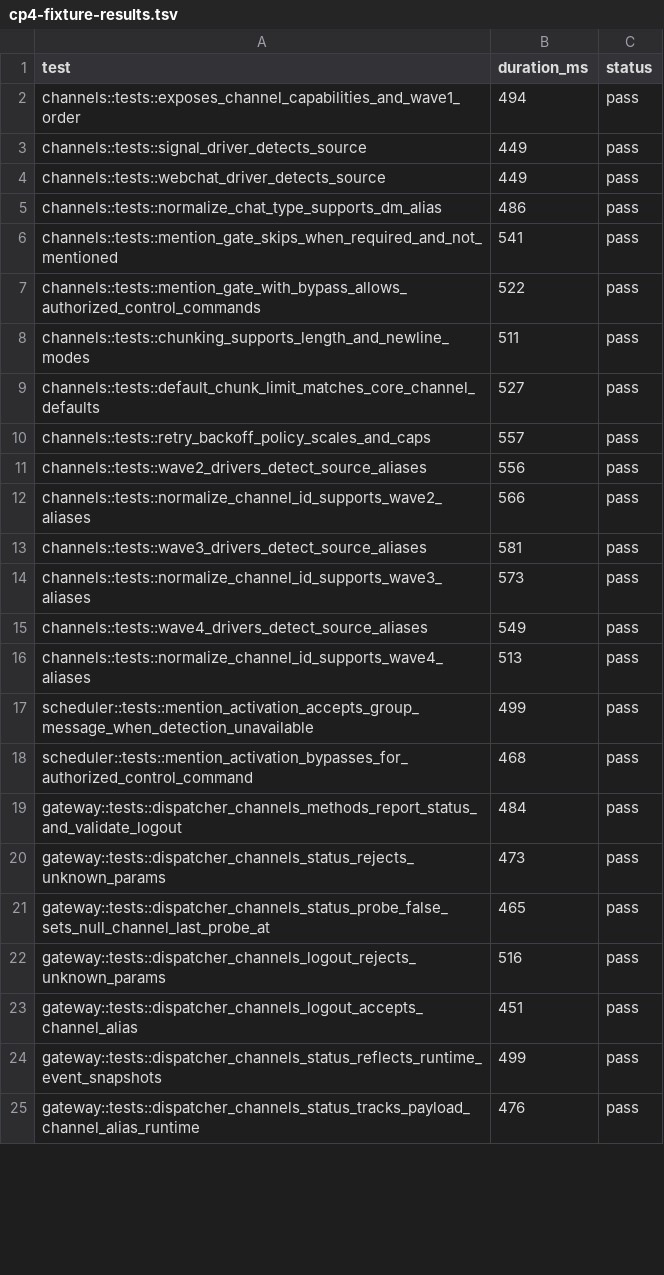
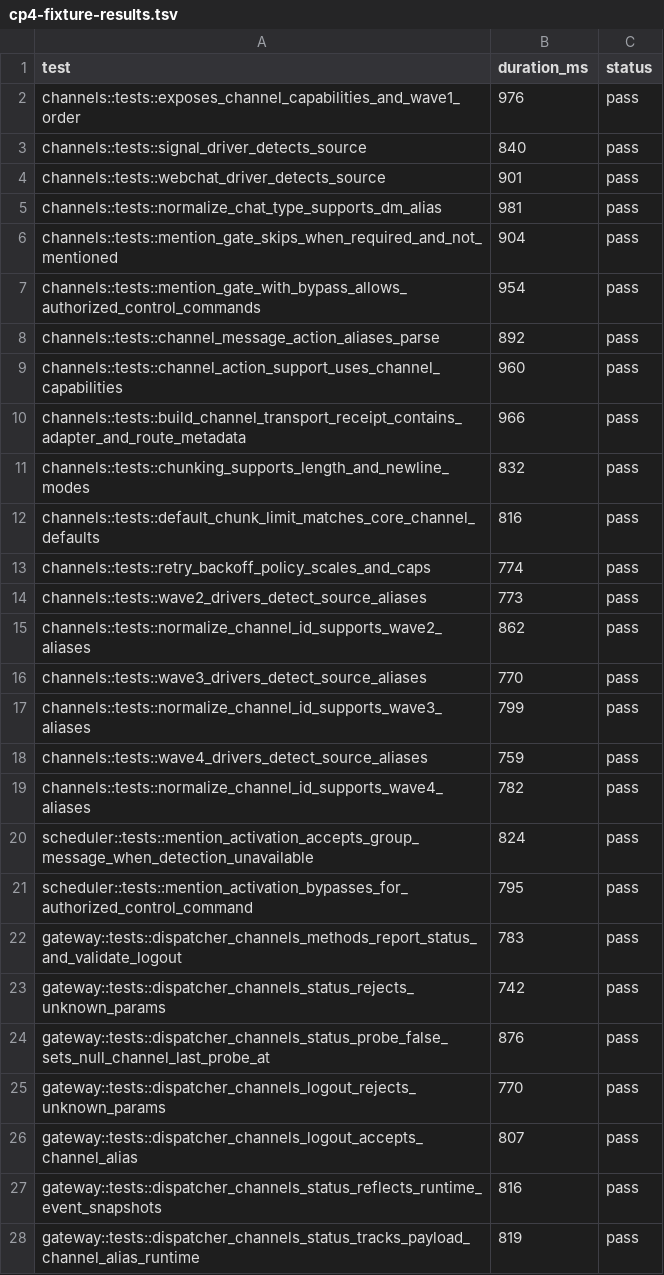
Before and after one commit to adybag14-cyber/openclaw-rust, a TSV file: parity/generated/cp4/cp4-fixture-results.tsv, drawn as a sheet; only a part is shown; the diff covers the shown part only.

Commit message:
feat(rust-agent): finish channel node voice parity gates

```diff
--- a/parity/generated/cp4/cp4-fixture-results.tsv
+++ b/parity/generated/cp4/cp4-fixture-results.tsv
@@ -1,25 +1,28 @@
 test	duration_ms	status
-channels::tests::exposes_channel_capabilities_and_wave1_order	494	pass
-channels::tests::signal_driver_detects_source	449	pass
-channels::tests::webchat_driver_detects_source	449	pass
-channels::tests::normalize_chat_type_supports_dm_alias	486	pass
-channels::tests::mention_gate_skips_when_required_and_not_mentioned	541	pass
-channels::tests::mention_gate_with_bypass_allows_authorized_control_commands	522	pass
-channels::tests::chunking_supports_length_and_newline_modes	511	pass
-channels::tests::default_chunk_limit_matches_core_channel_defaults	527	pass
-channels::tests::retry_backoff_policy_scales_and_caps	557	pass
-channels::tests::wave2_drivers_detect_source_aliases	556	pass
-channels::tests::normalize_channel_id_supports_wave2_aliases	566	pass
-channels::tests::wave3_drivers_detect_source_aliases	581	pass
-channels::tests::normalize_channel_id_supports_wave3_aliases	573	pass
-channels::tests::wave4_drivers_detect_source_aliases	549	pass
-channels::tests::normalize_channel_id_supports_wave4_aliases	513	pass
-scheduler::tests::mention_activation_accepts_group_message_when_detection_unavailable	499	pass
-scheduler::tests::mention_activation_bypasses_for_authorized_control_command	468	pass
-gateway::tests::dispatcher_channels_methods_report_status_and_validate_logout	484	pass
-gateway::tests::dispatcher_channels_status_rejects_unknown_params	473	pass
-gateway::tests::dispatcher_channels_status_probe_false_sets_null_channel_last_probe_at	465	pass
-gateway::tests::dispatcher_channels_logout_rejects_unknown_params	516	pass
-gateway::tests::dispatcher_channels_logout_accepts_channel_alias	451	pass
-gateway::tests::dispatcher_channels_status_reflects_runtime_event_snapshots	499	pass
-gateway::tests::dispatcher_channels_status_tracks_payload_channel_alias_runtime	476	pass
+channels::tests::exposes_channel_capabilities_and_wave1_order	976	pass
+channels::tests::signal_driver_detects_source	840	pass
+channels::tests::webchat_driver_detects_source	901	pass
+channels::tests::normalize_chat_type_supports_dm_alias	981	pass
+channels::tests::mention_gate_skips_when_required_and_not_mentioned	904	pass
+channels::tests::mention_gate_with_bypass_allows_authorized_control_commands	954	pass
+channels::tests::channel_message_action_aliases_parse	892	pass
+channels::tests::channel_action_support_uses_channel_capabilities	960	pass
+channels::tests::build_channel_transport_receipt_contains_adapter_and_route_metadata	966	pass
+channels::tests::chunking_supports_length_and_newline_modes	832	pass
+channels::tests::default_chunk_limit_matches_core_channel_defaults	816	pass
+channels::tests::retry_backoff_policy_scales_and_caps	774	pass
+channels::tests::wave2_drivers_detect_source_aliases	773	pass
+channels::tests::normalize_channel_id_supports_wave2_aliases	862	pass
+channels::tests::wave3_drivers_detect_source_aliases	770	pass
+channels::tests::normalize_channel_id_supports_wave3_aliases	799	pass
+channels::tests::wave4_drivers_detect_source_aliases	759	pass
+channels::tests::normalize_channel_id_supports_wave4_aliases	782	pass
+scheduler::tests::mention_activation_accepts_group_message_when_detection_unavailable	824	pass
+scheduler::tests::mention_activation_bypasses_for_authorized_control_command	795	pass
+gateway::tests::dispatcher_channels_methods_report_status_and_validate_logout	783	pass
+gateway::tests::dispatcher_channels_status_rejects_unknown_params	742	pass
+gateway::tests::dispatcher_channels_status_probe_false_sets_null_channel_last_probe_at	876	pass
+gateway::tests::dispatcher_channels_logout_rejects_unknown_params	770	pass
+gateway::tests::dispatcher_channels_logout_accepts_channel_alias	807	pass
+gateway::tests::dispatcher_channels_status_reflects_runtime_event_snapshots	816	pass
+gateway::tests::dispatcher_channels_status_tracks_payload_channel_alias_runtime	819	pass
```
Also changed, not shown: 2 added rows and 45 edited cells elsewhere in this file, parity/generated/cp3/cp3-fixture-results.tsv, parity/generated/cp5/cp5-fixture-results.tsv, 26 other files.
